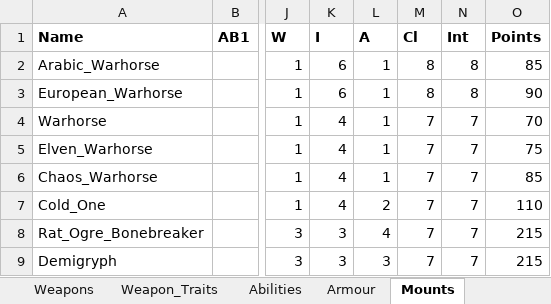
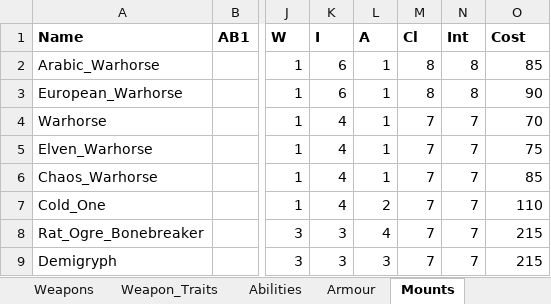
Before and after one commit to Tremors-Of-War/tremors-of-war, an Excel workbook: Database.xlsx, sheet Mounts, drawn as a sheet; only a part is shown, gaps mark what is left out; values as stored, in another font and other column widths than the file's, no borders; the diff names each change by its address in the sheet, - before the commit and + after, or states it on an @@ line.

Commit message:
Renamed "Price" to "Cost" in our data

```diff
--- a/Database.xlsx (sheet Mounts)
+++ b/Database.xlsx (sheet Mounts)
-O1: Points
+O1: Cost
```
Also changed, not shown: sheet Dark_Ages_Units.
